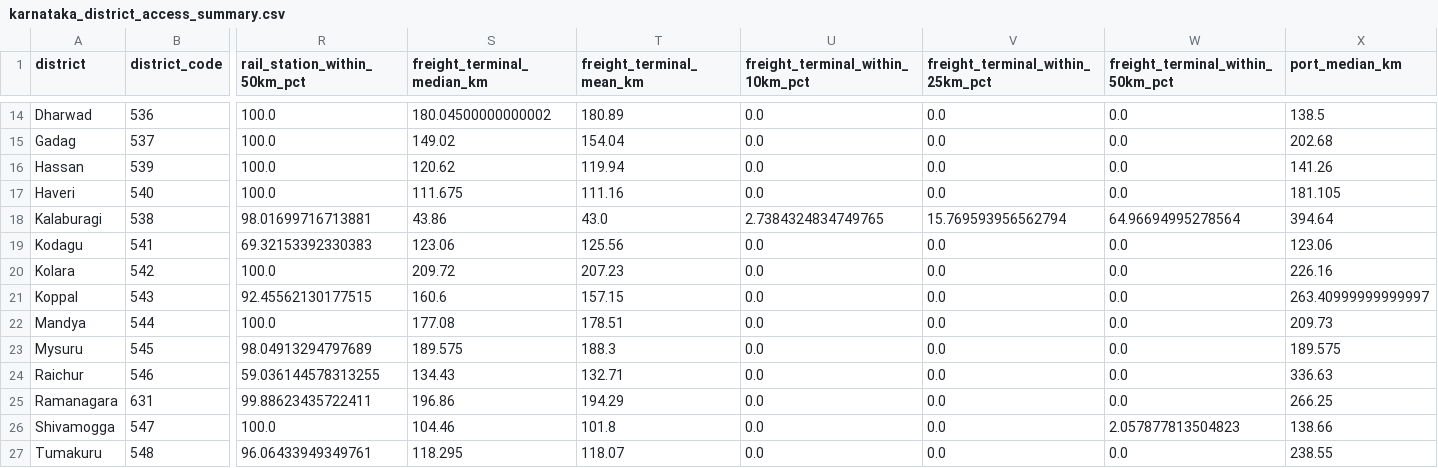
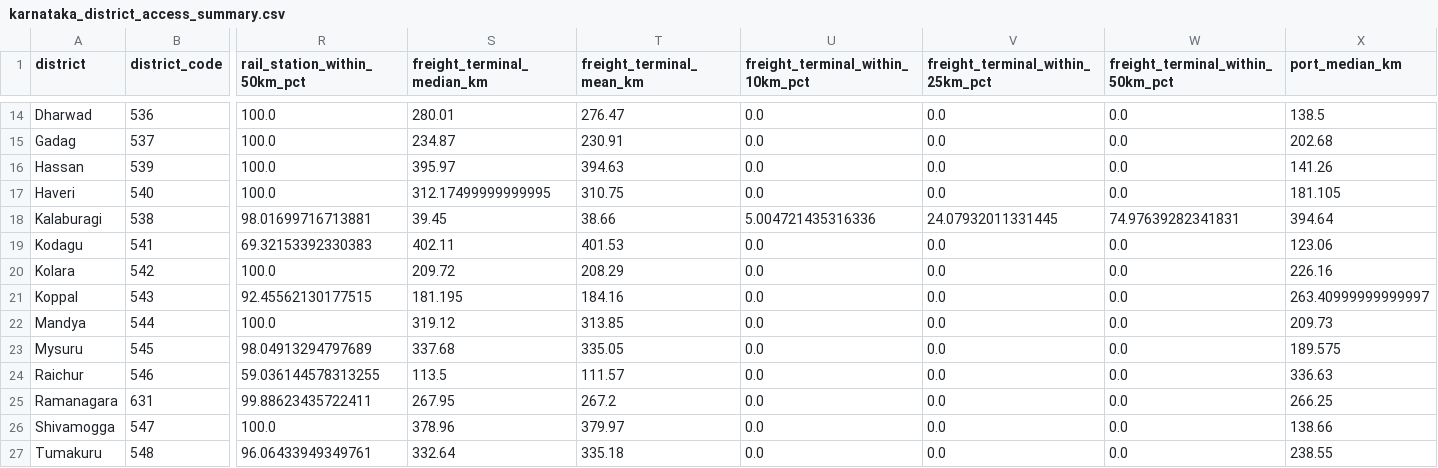
Before and after one commit to subhams07/gisindia4logistics, a CSV file: data/analysis/karnataka_district_access_summary.csv, drawn as a sheet; only a part is shown, gaps mark what is left out; the diff covers the shown part only; the diff names each change by its address in the sheet, - before the commit and + after, or states it on an @@ line.

```diff
--- a/data/analysis/karnataka_district_access_summary.csv
+++ b/data/analysis/karnataka_district_access_summary.csv
-S14 (freight_terminal_median_km): 180.04500000000002
+S14 (freight_terminal_median_km): 280.01
-T14 (freight_terminal_mean_km): 180.89
+T14 (freight_terminal_mean_km): 276.47
-S15 (freight_terminal_median_km): 149.02
+S15 (freight_terminal_median_km): 234.87
-T15 (freight_terminal_mean_km): 154.04
+T15 (freight_terminal_mean_km): 230.91
-S16 (freight_terminal_median_km): 120.62
+S16 (freight_terminal_median_km): 395.97
-T16 (freight_terminal_mean_km): 119.94
+T16 (freight_terminal_mean_km): 394.63
-S17 (freight_terminal_median_km): 111.675
+S17 (freight_terminal_median_km): 312.17499999999995
-T17 (freight_terminal_mean_km): 111.16
+T17 (freight_terminal_mean_km): 310.75
-S18 (freight_terminal_median_km): 43.86
+S18 (freight_terminal_median_km): 39.45
-T18 (freight_terminal_mean_km): 43.0
+T18 (freight_terminal_mean_km): 38.66
-U18 (freight_terminal_within_10km_pct): 2.7384324834749765
+U18 (freight_terminal_within_10km_pct): 5.004721435316336
-V18 (freight_terminal_within_25km_pct): 15.769593956562794
+V18 (freight_terminal_within_25km_pct): 24.07932011331445
-W18 (freight_terminal_within_50km_pct): 64.96694995278564
+W18 (freight_terminal_within_50km_pct): 74.97639282341831
-S19 (freight_terminal_median_km): 123.06
+S19 (freight_terminal_median_km): 402.11
-T19 (freight_terminal_mean_km): 125.56
+T19 (freight_terminal_mean_km): 401.53
-T20 (freight_terminal_mean_km): 207.23
+T20 (freight_terminal_mean_km): 208.29
-S21 (freight_terminal_median_km): 160.6
+S21 (freight_terminal_median_km): 181.195
-T21 (freight_terminal_mean_km): 157.15
+T21 (freight_terminal_mean_km): 184.16
-S22 (freight_terminal_median_km): 177.08
+S22 (freight_terminal_median_km): 319.12
-T22 (freight_terminal_mean_km): 178.51
+T22 (freight_terminal_mean_km): 313.85
-S23 (freight_terminal_median_km): 189.575
+S23 (freight_terminal_median_km): 337.68
-T23 (freight_terminal_mean_km): 188.3
+T23 (freight_terminal_mean_km): 335.05
-S24 (freight_terminal_median_km): 134.43
+S24 (freight_terminal_median_km): 113.5
-T24 (freight_terminal_mean_km): 132.71
+T24 (freight_terminal_mean_km): 111.57
-S25 (freight_terminal_median_km): 196.86
+S25 (freight_terminal_median_km): 267.95
-T25 (freight_terminal_mean_km): 194.29
+T25 (freight_terminal_mean_km): 267.2
-S26 (freight_terminal_median_km): 104.46
+S26 (freight_terminal_median_km): 378.96
-T26 (freight_terminal_mean_km): 101.8
+T26 (freight_terminal_mean_km): 379.97
-W26 (freight_terminal_within_50km_pct): 2.057877813504823
+W26 (freight_terminal_within_50km_pct): 0.0
-S27 (freight_terminal_median_km): 118.295
+S27 (freight_terminal_median_km): 332.64
-T27 (freight_terminal_mean_km): 118.07
+T27 (freight_terminal_mean_km): 335.18
```
Also changed, not shown: 50 edited cells elsewhere in this file, data/analysis/india_district_access_summary.csv, data/analysis/kerala_village_access.csv, 37 other files.
